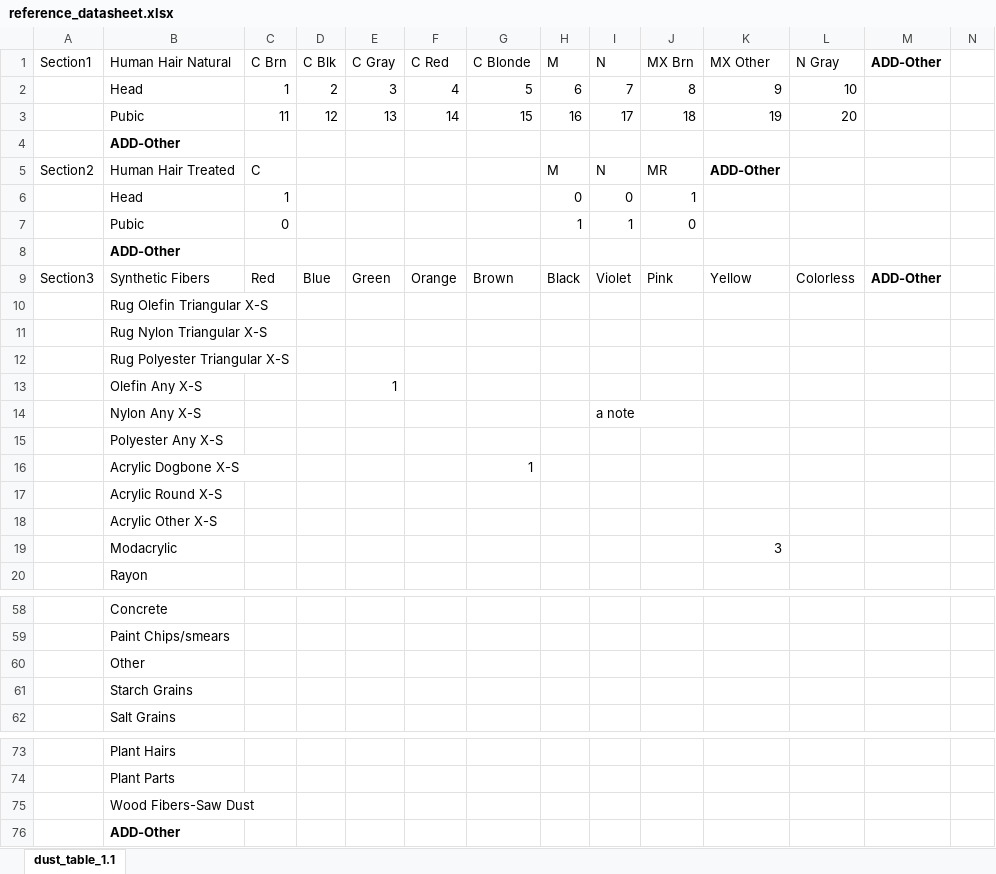
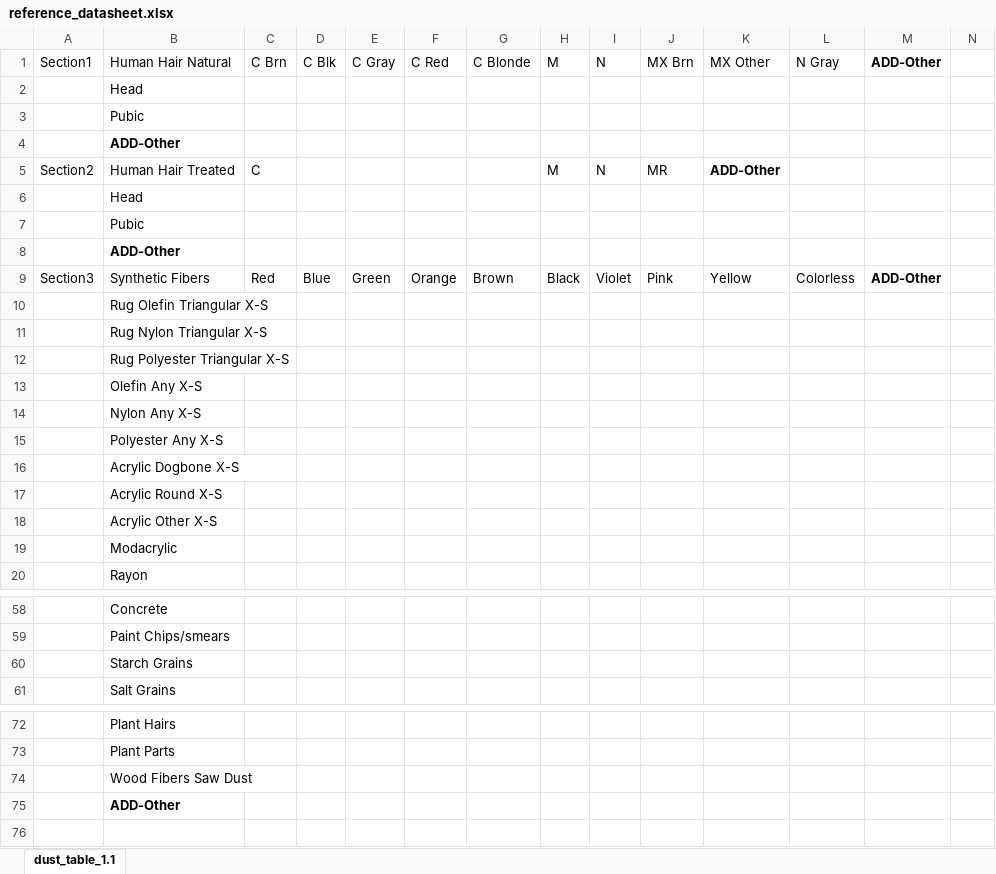
Before and after one commit to npetraco/dustproj, an Excel workbook: inst/reference_datasheet.xlsx, sheet dust_table_1.1, drawn as a sheet; only a part is shown, gaps mark what is left out; values as stored, in another font and other column widths than the file's, no borders; removed rows and columns are numbered as before the commit, all else as after; rows hold the shown columns only; the diff names each change by its address in the sheet, - before the commit and + after, or states it on an @@ line.

Commit message:
some cleanup in read data sheet routines

```diff
--- a/inst/reference_datasheet.xlsx (sheet dust_table_1.1)
+++ b/inst/reference_datasheet.xlsx (sheet dust_table_1.1)
-row 2:  | Head | 1 | 2 | 3 | 4 | 5 | 6 | 7 | 8 | 9 | 10
-row 3:  | Pubic | 11 | 12 | 13 | 14 | 15 | 16 | 17 | 18 | 19 | 20
+row 2:  | Head
+row 3:  | Pubic
-row 6:  | Head | 1 |  |  |  |  | 0 | 0 | 1
-row 7:  | Pubic | 0 |  |  |  |  | 1 | 1 | 0
+row 6:  | Head
+row 7:  | Pubic
-E13: 1
+E13: (empty)
-I14: a note
+I14: (empty)
-G16: 1
+G16: (empty)
-K19: 3
+K19: (empty)
-row 60:  | Other
-B74: Wood Fibers-Saw Dust
+B74: Wood Fibers Saw Dust
```
Also changed, not shown: 4 other files.
